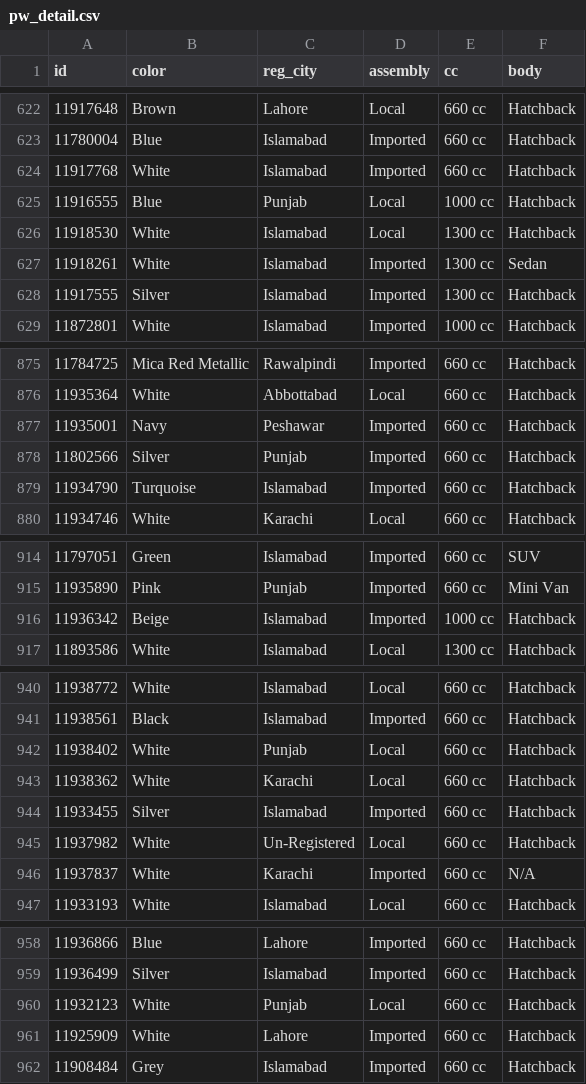
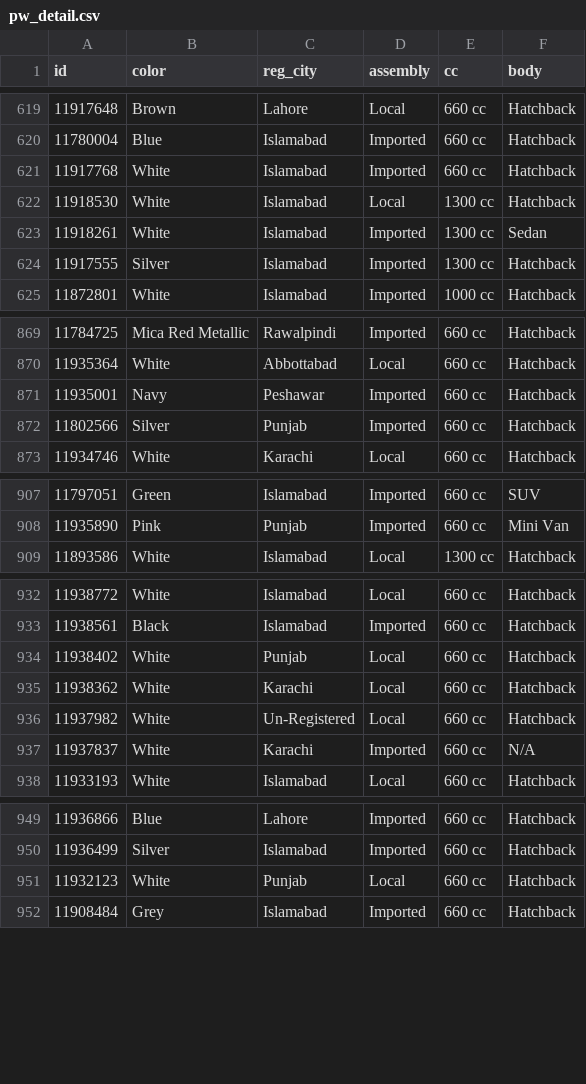
Before and after one commit to KodwareDotNet/UsedItemsScrapper, a CSV file: kei-tracker/raw/pw_detail.csv, drawn as a sheet; only a part is shown, gaps mark what is left out; the diff covers the shown part only.

```diff
--- a/kei-tracker/raw/pw_detail.csv
+++ b/kei-tracker/raw/pw_detail.csv
@@ -624,3 +621,2 @@ id,color,reg_city,assembly,cc,body
 11917768,White,Islamabad,Imported,660 cc,Hatchback
-11916555,Blue,Punjab,Local,1000 cc,Hatchback
 11918530,White,Islamabad,Local,1300 cc,Hatchback
@@ -878,3 +872,2 @@ id,color,reg_city,assembly,cc,body
 11802566,Silver,Punjab,Imported,660 cc,Hatchback
-11934790,Turquoise,Islamabad,Imported,660 cc,Hatchback
 11934746,White,Karachi,Local,660 cc,Hatchback
@@ -915,3 +908,2 @@ id,color,reg_city,assembly,cc,body
 11935890,Pink,Punjab,Imported,660 cc,Mini Van
-11936342,Beige,Islamabad,Imported,1000 cc,Hatchback
 11893586,White,Islamabad,Local,1300 cc,Hatchback
@@ -943,3 +935,2 @@ id,color,reg_city,assembly,cc,body
 11938362,White,Karachi,Local,660 cc,Hatchback
-11933455,Silver,Islamabad,Imported,660 cc,Hatchback
 11937982,White,Un-Registered,Local,660 cc,Hatchback
@@ -960,3 +951,2 @@ id,color,reg_city,assembly,cc,body
 11932123,White,Punjab,Local,660 cc,Hatchback
-11925909,White,Lahore,Imported,660 cc,Hatchback
 11908484,Grey,Islamabad,Imported,660 cc,Hatchback
```
Also changed, not shown: 9 added rows and 7 removed rows elsewhere in this file, 2 other files.
